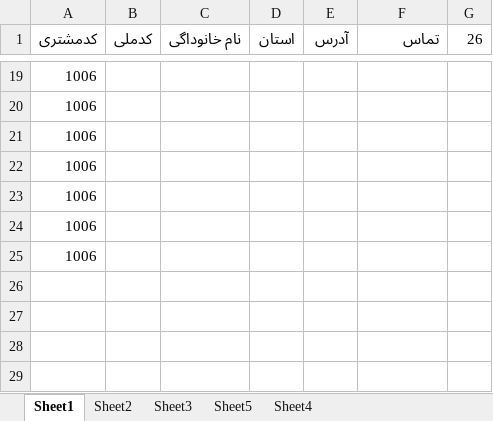
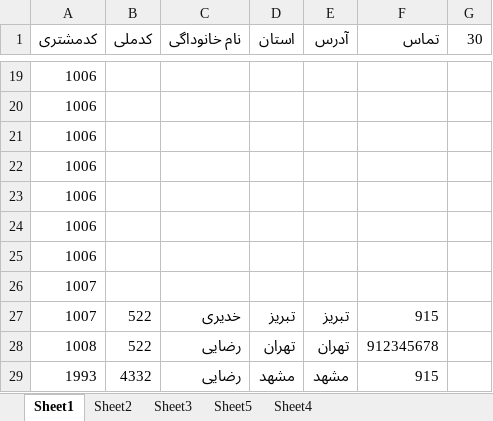
Before and after one commit to maryambarouei1379/invoice-pro-vba, an Excel workbook: invoice-pro-vba.xlsm, sheet Sheet1, drawn as a sheet; only a part is shown, gaps mark what is left out; values as stored, in another font and other column widths than the file's, no cell formats; charts and pictures and table styles not drawn; the diff names each change by its address in the sheet, - before the commit and + after, or states it on an @@ line.

Commit message:
vba code find data with row.address.offset

```diff
--- a/invoice-pro-vba.xlsm (sheet Sheet1)
+++ b/invoice-pro-vba.xlsm (sheet Sheet1)
-G1: 26
+G1: 30
+row 26: 1007
+row 27: 1007 | 522 | خدیری | تبریز | تبریز | 915
+row 28: 1008 | 522 | رضایی | تهران | تهران | 912345678
+row 29: 1993 | 4332 | رضایی | مشهد | مشهد | 915
```
Also changed, not shown: cell formats, charts or pictures.
